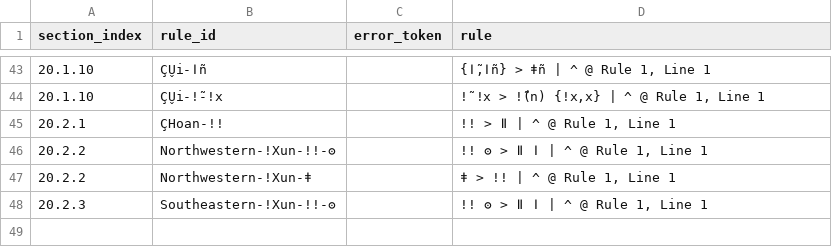
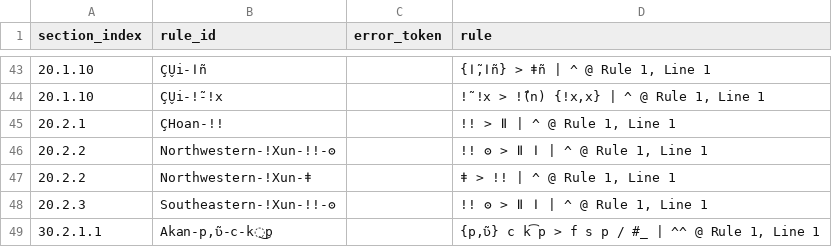
Before and after one commit to Pappa/conlanger, a CSV file: .scratch/rule-index/inventory/error_clusters/invalid_ipa_errors.csv, drawn as a sheet; only a part is shown, gaps mark what is left out; the diff names each change by its address in the sheet, - before the commit and + after, or states it on an @@ line.

```diff
--- a/.scratch/rule-index/inventory/error_clusters/invalid_ipa_errors.csv
+++ b/.scratch/rule-index/inventory/error_clusters/invalid_ipa_errors.csv
+row 49: 30.2.1.1 | Akan-p,ʋ̃-c-k͜p |  | {p,ʋ̃} c k͡p > f s p / #_ | ^^ @ Rule 1, Line 1
```
Also changed, not shown: .scratch/rule-index/inventory/error_clusters/expected_underscore_errors.csv, .scratch/rule-index/inventory/error_clusters/missing_slash_output_env_errors.csv, 18 other files.
